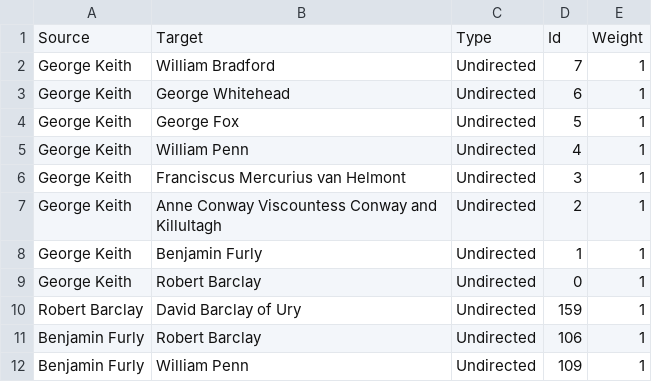
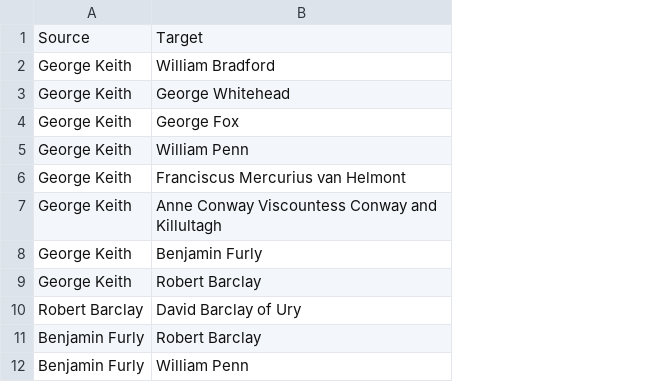
Before and after one commit to melaniewalsh/sample-social-network-datasets, a CSV file: sample_datasets/quakers/quaker_edges.csv, drawn as a sheet; only a part is shown; the diff names each change by its address in the sheet, - before the commit and + after, or states it on an @@ line.

```diff
--- a/sample_datasets/quakers/quaker_edges.csv
+++ b/sample_datasets/quakers/quaker_edges.csv
-column C, rows 1-12: Type | Undirected | Undirected | Undirected | Undirected | Undirected | Undirected | Undirected | Undirected | Undirected | Undirected | Undirected
-column D, rows 1-12: Id | 7 | 6 | 5 | 4 | 3 | 2 | 1 | 0 | 159 | 106 | 109
-column E, rows 1-12: Weight | 1 | 1 | 1 | 1 | 1 | 1 | 1 | 1 | 1 | 1 | 1
```
Also changed, not shown: sample_datasets/marvel/marvel_unimodal_nodes.csv, sample_datasets/trump/trump_edges.csv, 6 other files.
